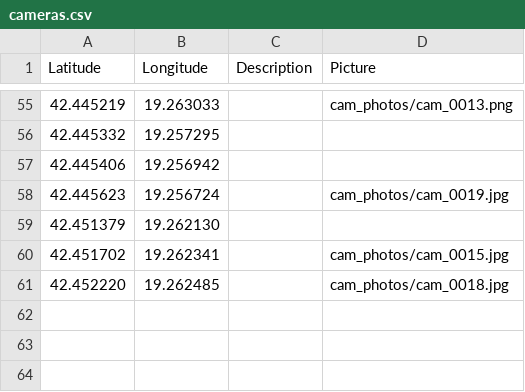
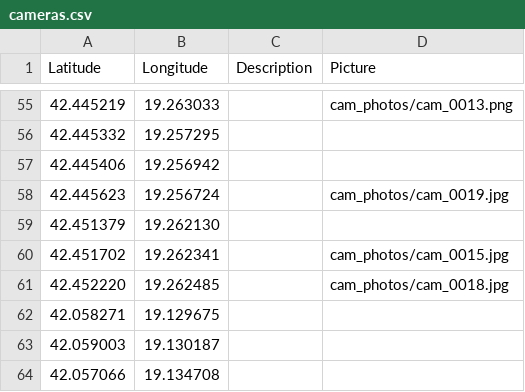
Before and after one commit to Gjovani/mne-eagle-eye, a CSV file: cameras.csv, drawn as a sheet; only a part is shown, gaps mark what is left out.

Commit message:
update camera list

```diff
--- a/cameras.csv
+++ b/cameras.csv
@@ -61 +61,4 @@ Latitude, Longitude, Description, Picture
 42.452220, 19.262485, , cam_photos/cam_0018.jpg
+42.058271, 19.129675, ,
+42.059003, 19.130187, ,
+42.057066, 19.134708, ,
```
Also changed, not shown: 1 other file.
